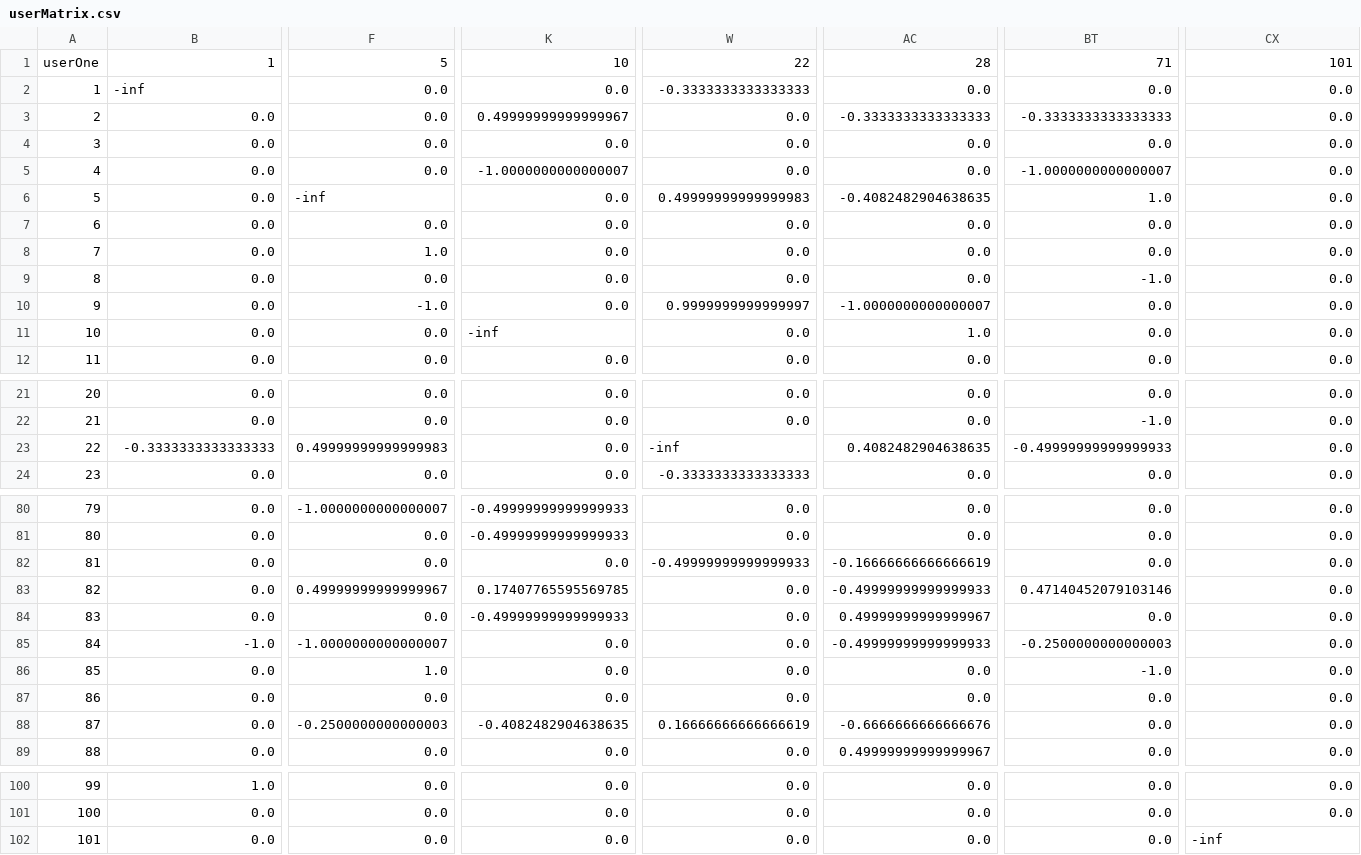
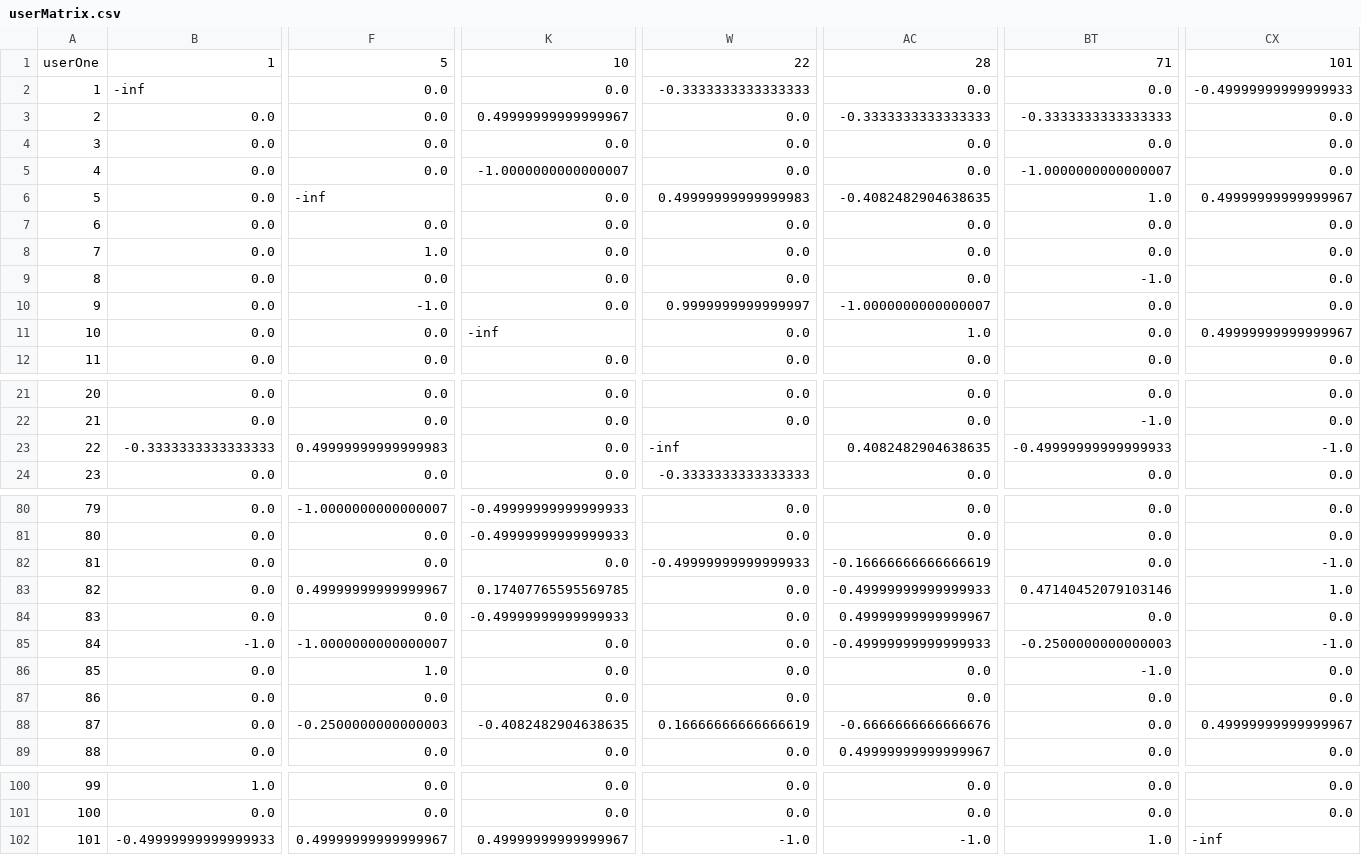
Before and after one commit to Jhonnyfasio/Conecta2, a CSV file: userMatrix.csv, drawn as a sheet; only a part is shown, gaps mark what is left out; the diff covers the shown part only; the diff names each change by its address in the sheet, - before the commit and + after, or states it on an @@ line.

```diff
--- a/userMatrix.csv
+++ b/userMatrix.csv
-CX2: 0.0
+CX2: -0.49999999999999933
-CX6: 0.0
+CX6: 0.49999999999999967
-CX11: 0.0
+CX11: 0.49999999999999967
-CX23: 0.0
+CX23: -1.0
-CX82: 0.0
+CX82: -1.0
-CX83: 0.0
+CX83: 1.0
-CX85: 0.0
+CX85: -1.0
-CX88: 0.0
+CX88: 0.49999999999999967
-B102: 0.0
+B102: -0.49999999999999933
-F102: 0.0
+F102: 0.49999999999999967
-K102: 0.0
+K102: 0.49999999999999967
-W102: 0.0
+W102: -1.0
-AC102: 0.0
+AC102: -1.0
-BT102: 0.0
+BT102: 1.0
```
Also changed, not shown: 10 edited cells elsewhere in this file, Suggesiton.csv, neighbors.csv, 13 other files.
